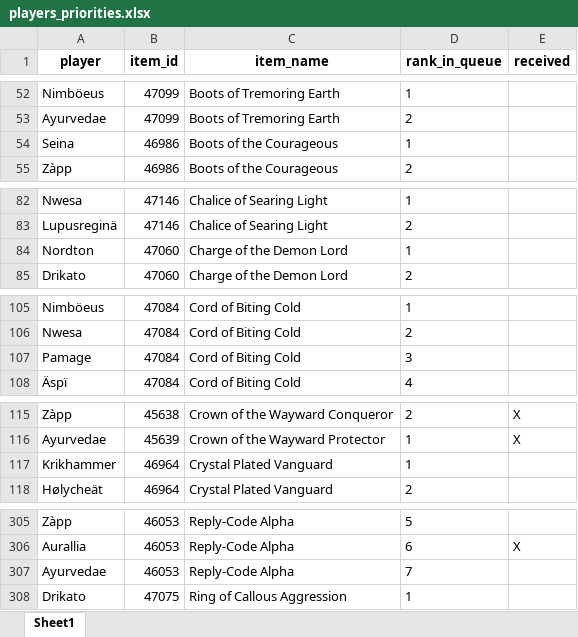
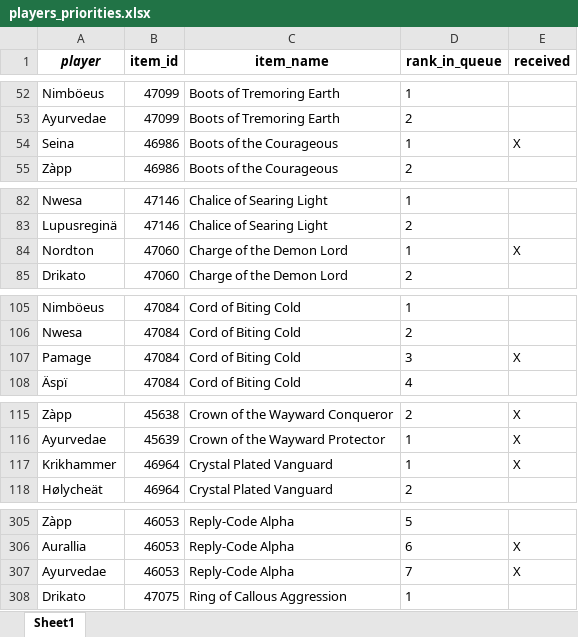
Before and after one commit to Sharptsa/Divide-BiS, an Excel workbook: data/players_priorities.xlsx, sheet Sheet1, drawn as a sheet; only a part is shown, gaps mark what is left out; values as stored, in another font and other column widths than the file's, no borders; the diff covers the shown part only; the diff names each change by its address in the sheet, - before the commit and + after, or states it on an @@ line.

Commit message:
up 28/06

```diff
--- a/data/players_priorities.xlsx (sheet Sheet1)
+++ b/data/players_priorities.xlsx (sheet Sheet1)
-A1 italic: off
+A1 italic: on
-E54 (received): (empty)
+E54 (received): X
-E84 (received): (empty)
+E84 (received): X
-E107 (received): (empty)
+E107 (received): X
-E117 (received): (empty)
+E117 (received): X
-E307 (received): (empty)
+E307 (received): X
```
Also changed, not shown: 2 edited cells elsewhere in this sheet.
